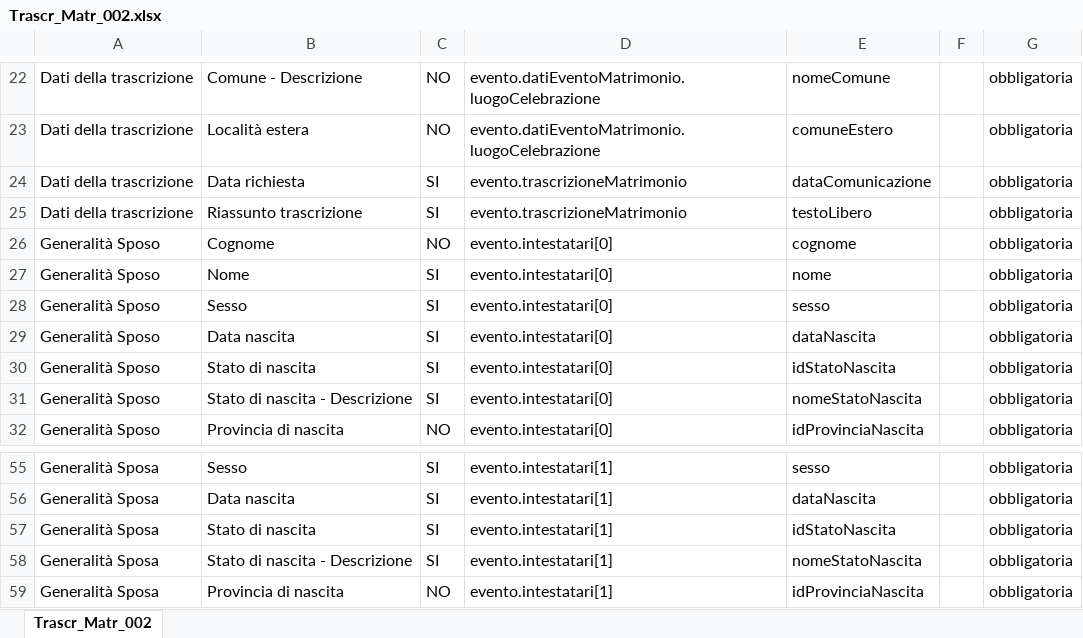
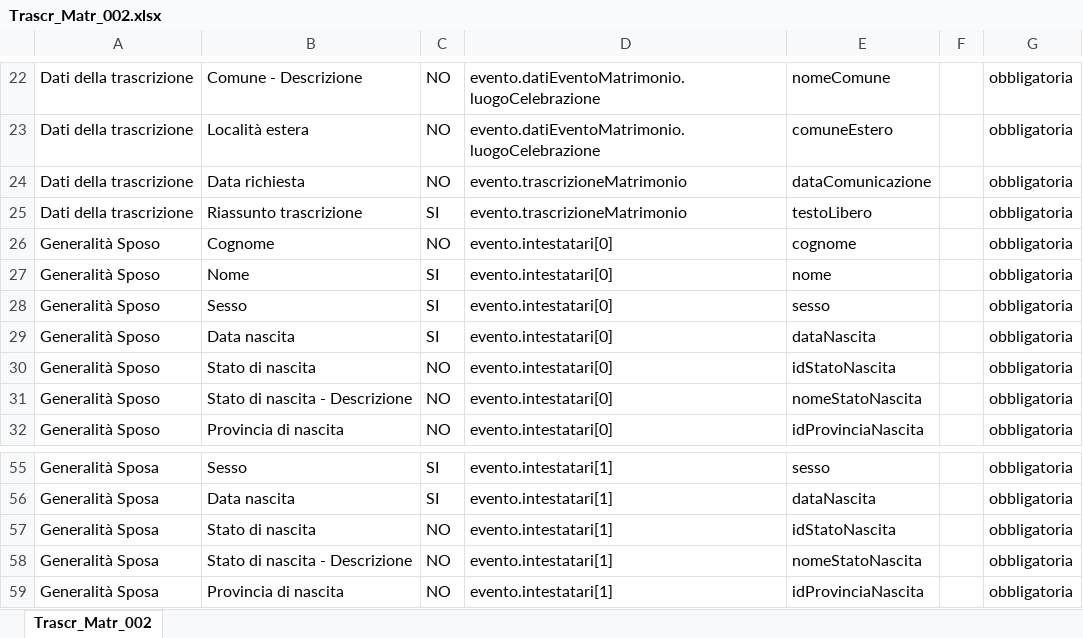
Before and after one commit to italia/ansc, an Excel workbook: docs/Mapping_casi_uso/trascrizioni/Trascr_Matr_002.xlsx, sheet Trascr_Matr_002, drawn as a sheet; only a part is shown, gaps mark what is left out; values as stored, in another font and other column widths than the file's, no borders; the diff names each change by its address in the sheet, - before the commit and + after, or states it on an @@ line.

```diff
--- a/docs/Mapping_casi_uso/trascrizioni/Trascr_Matr_002.xlsx (sheet Trascr_Matr_002)
+++ b/docs/Mapping_casi_uso/trascrizioni/Trascr_Matr_002.xlsx (sheet Trascr_Matr_002)
-C24: SI
+C24: NO
-C30:C31: SI
+C30:C31: NO
-C57:C58: SI
+C57:C58: NO
```
Also changed, not shown: 2 other files.
